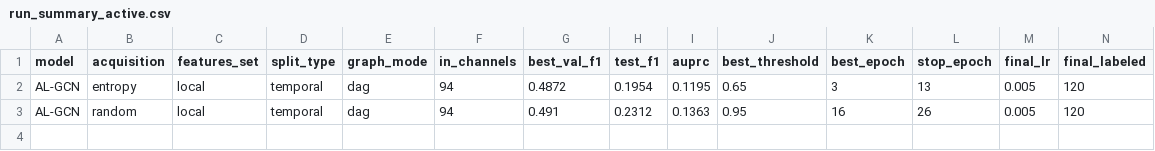
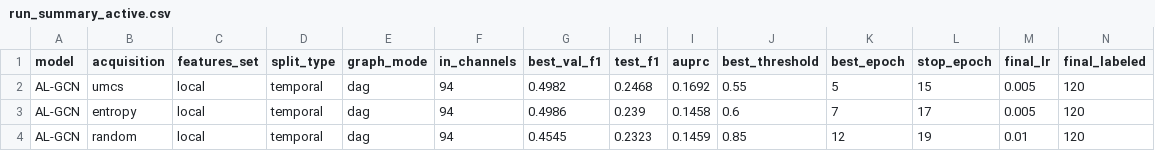
Before and after one commit to danielbehargithub/Crypto-Fraud, a CSV file: run_summary_active.csv, drawn as a sheet.

```diff
--- a/run_summary_active.csv
+++ b/run_summary_active.csv
@@ -1,3 +1,4 @@
 model,acquisition,features_set,split_type,graph_mode,in_channels,best_val_f1,test_f1,auprc,best_threshold,best_epoch,stop_epoch,final_lr,final_labeled
-AL-GCN,entropy,local,temporal,dag,94,0.4872,0.1954,0.1195,0.65,3,13,0.005,120
-AL-GCN,random,local,temporal,dag,94,0.491,0.2312,0.1363,0.95,16,26,0.005,120
+AL-GCN,umcs,local,temporal,dag,94,0.4982,0.2468,0.1692,0.55,5,15,0.005,120
+AL-GCN,entropy,local,temporal,dag,94,0.4986,0.239,0.1458,0.6,7,17,0.005,120
+AL-GCN,random,local,temporal,dag,94,0.4545,0.2323,0.1459,0.85,12,19,0.01,120
```
Also changed, not shown: 3 other files.
